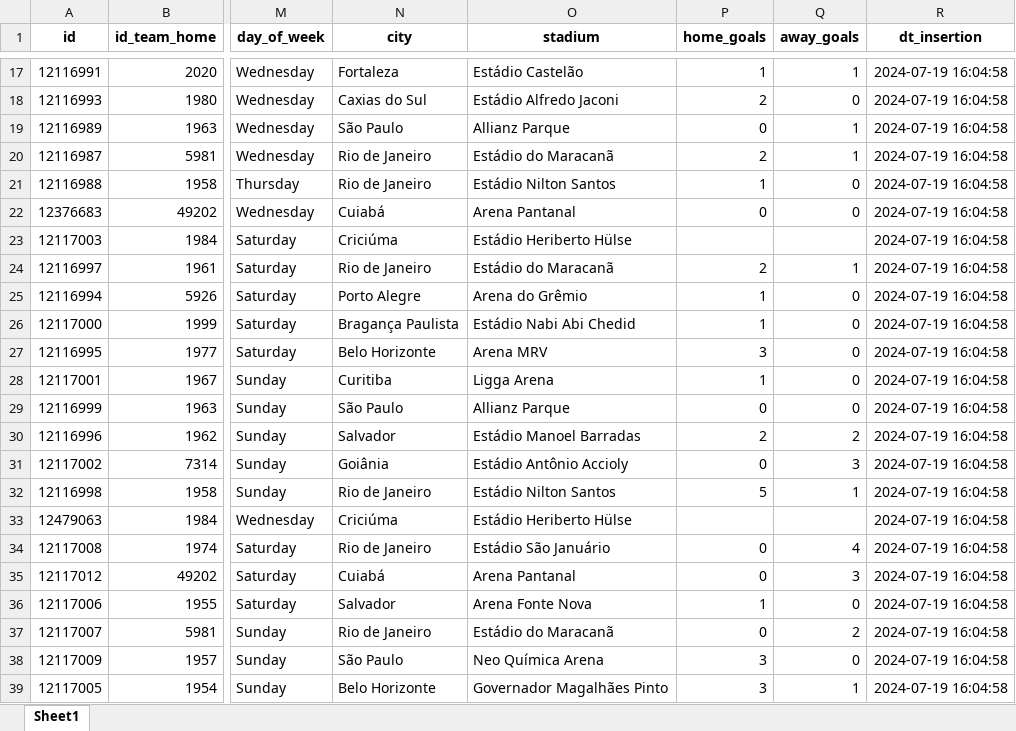
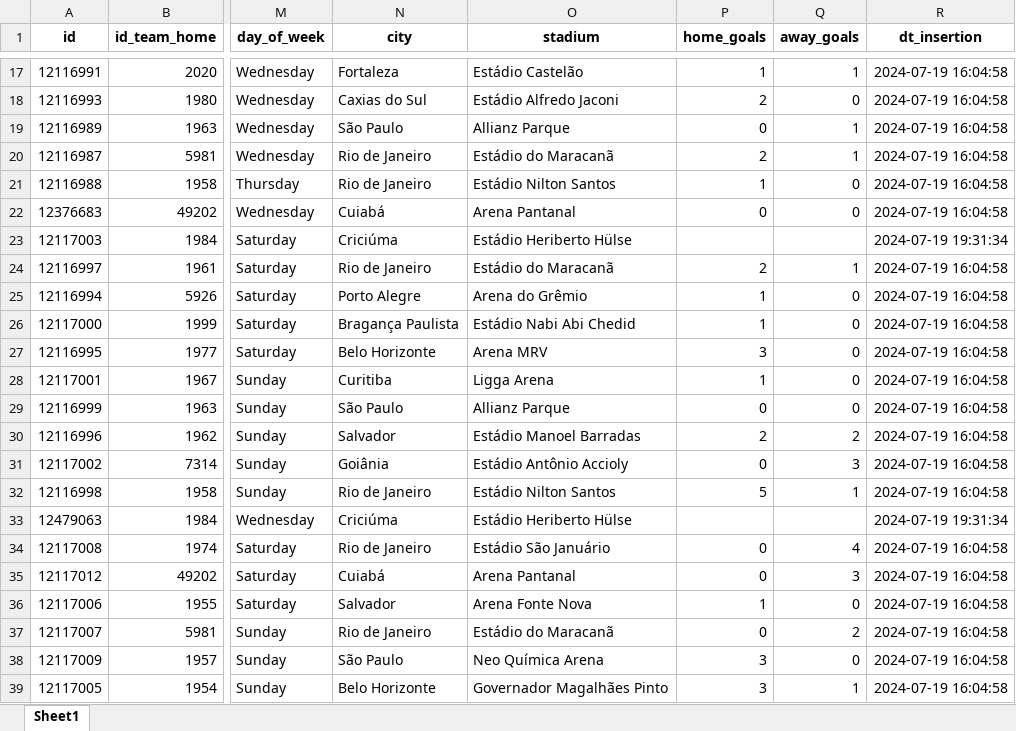
Before and after one commit to pjoao266/sofascoreBR, an Excel workbook: data/matches.xlsx, sheet Sheet1, drawn as a sheet; only a part is shown, gaps mark what is left out; values as stored, in another font and other column widths than the file's, no borders; the diff covers the shown part only; the diff names each change by its address in the sheet, - before the commit and + after, or states it on an @@ line.

```diff
--- a/data/matches.xlsx (sheet Sheet1)
+++ b/data/matches.xlsx (sheet Sheet1)
-R23 (dt_insertion): 2024-07-19 16:04:58
+R23 (dt_insertion): 2024-07-19 19:31:34
-R33 (dt_insertion): 2024-07-19 16:04:58
+R33 (dt_insertion): 2024-07-19 19:31:34
```
Also changed, not shown: 15 edited cells elsewhere in this sheet, data/goal_match.xlsx, data/manager.xlsx, 7 other files.
